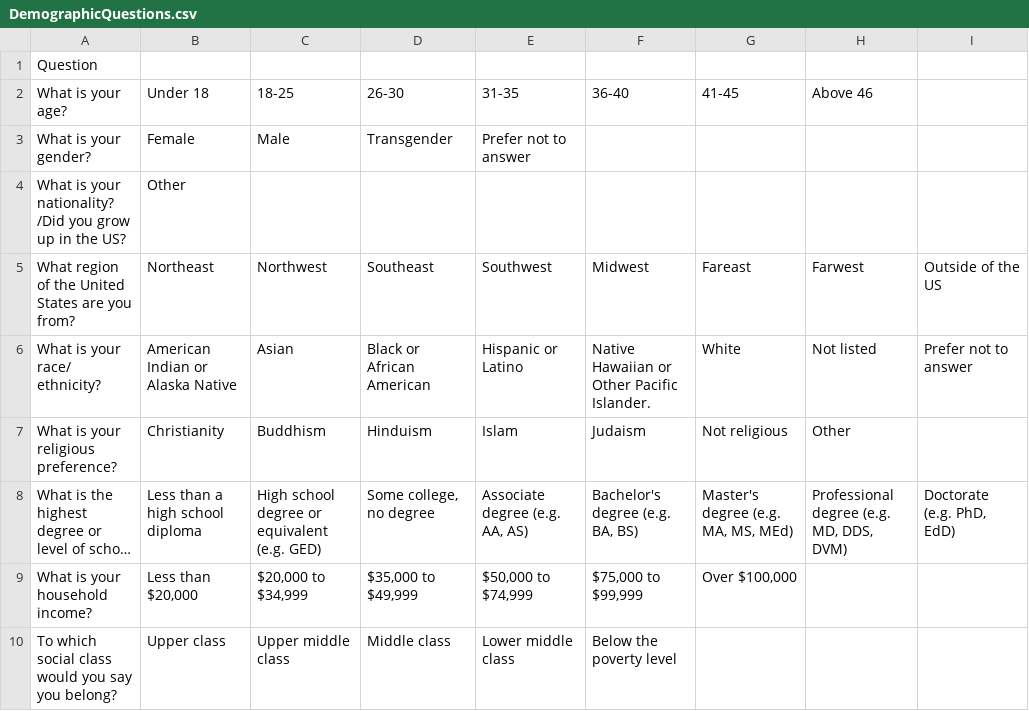
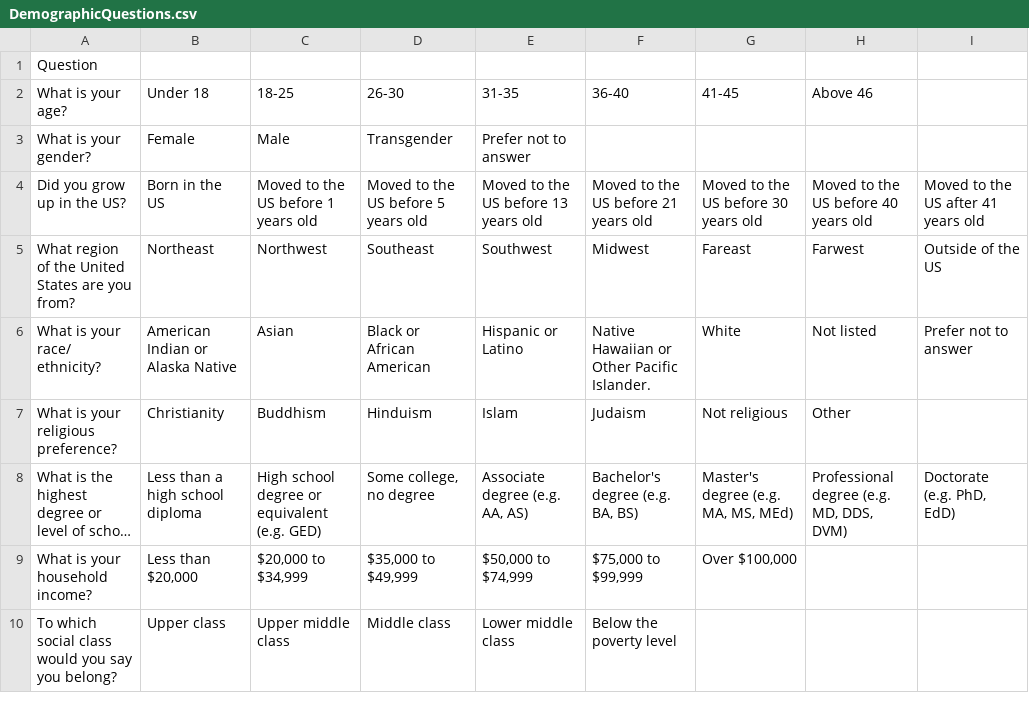
Before and after one commit to alicexue/MTurk, a CSV file: stimcharproj/DemographicQuestions.csv, drawn as a sheet; only a part is shown; long unchanged cells end in …; removed rows and columns are numbered as before the commit, all else as after; the diff names each change by its address in the sheet, - before the commit and + after, or states it on an @@ line.

```diff
--- a/stimcharproj/DemographicQuestions.csv
+++ b/stimcharproj/DemographicQuestions.csv
-row 4: What is your nationality? /Did you grow up in the US? | Other
+row 4: Did you grow up in the US? | Born in the US | Moved to the US before 1 years old | Moved to the US before 5 years old | Moved to the US before 13 years old | Moved to the US before 21 years old | Moved to the US before 30 years old | Moved to the US before 40 years old | Moved to the US after 41 years old
```
Also changed, not shown: stimcharproj/FoodQuestions.csv, stimcharproj/TFEQr18.csv, 2 other files.
